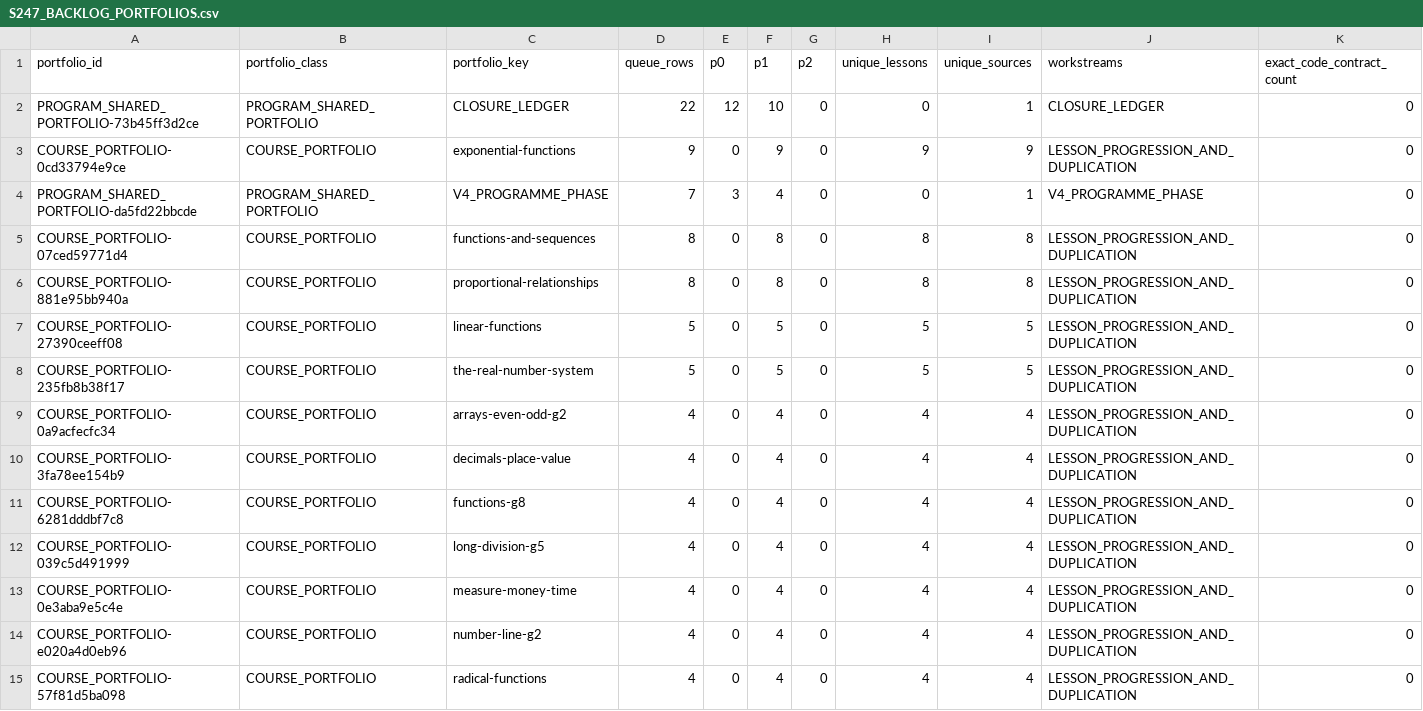
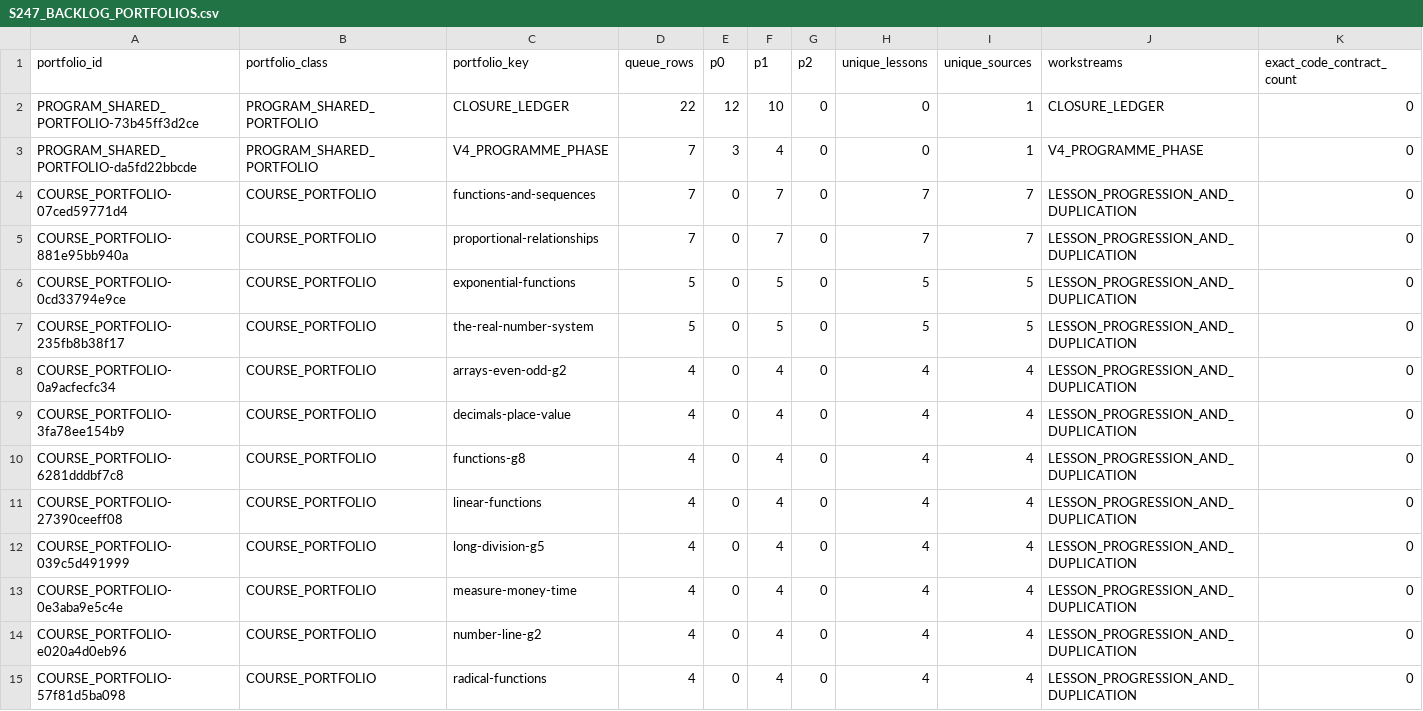
Before and after one commit to ethan556/maggies-trail, a CSV file: reports/planning/S247_BACKLOG_PORTFOLIOS.csv, drawn as a sheet; only a part is shown; removed rows and columns are numbered as before the commit, all else as after; rows hold the shown columns only; the diff names each change by its address in the sheet, - before the commit and + after, or states it on an @@ line.

```diff
--- a/reports/planning/S247_BACKLOG_PORTFOLIOS.csv
+++ b/reports/planning/S247_BACKLOG_PORTFOLIOS.csv
-row 3: COURSE_PORTFOLIO-0cd33794e9ce | COURSE_PORTFOLIO | exponential-functions | 9 | 0 | 9 | 0 | 9 | 9 | LESSON_PROGRESSION_AND_DUPLICATION | 0
-D4:D5 (queue_rows): 8
+D4:D5 (queue_rows): 7
-F4:F5 (p1): 8
+F4:F5 (p1): 7
-H4:H5 (unique_lessons): 8
+H4:H5 (unique_lessons): 7
-I4:I5 (unique_sources): 8
+I4:I5 (unique_sources): 7
-A6 (portfolio_id): COURSE_PORTFOLIO-27390ceeff08
+A6 (portfolio_id): COURSE_PORTFOLIO-0cd33794e9ce
-C6 (portfolio_key): linear-functions
+C6 (portfolio_key): exponential-functions
+row 11: COURSE_PORTFOLIO-27390ceeff08 | COURSE_PORTFOLIO | linear-functions | 4 | 0 | 4 | 0 | 4 | 4 | LESSON_PROGRESSION_AND_DUPLICATION | 0
```
Also changed, not shown: PREMIUM_PENDING_WORKLOAD_QUEUE.csv, 30 other files.
